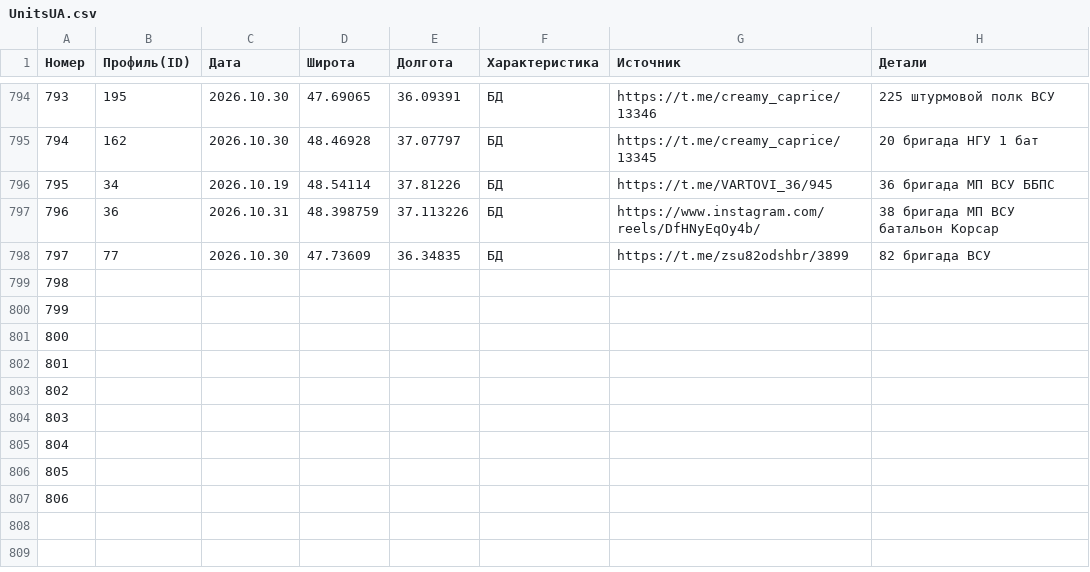
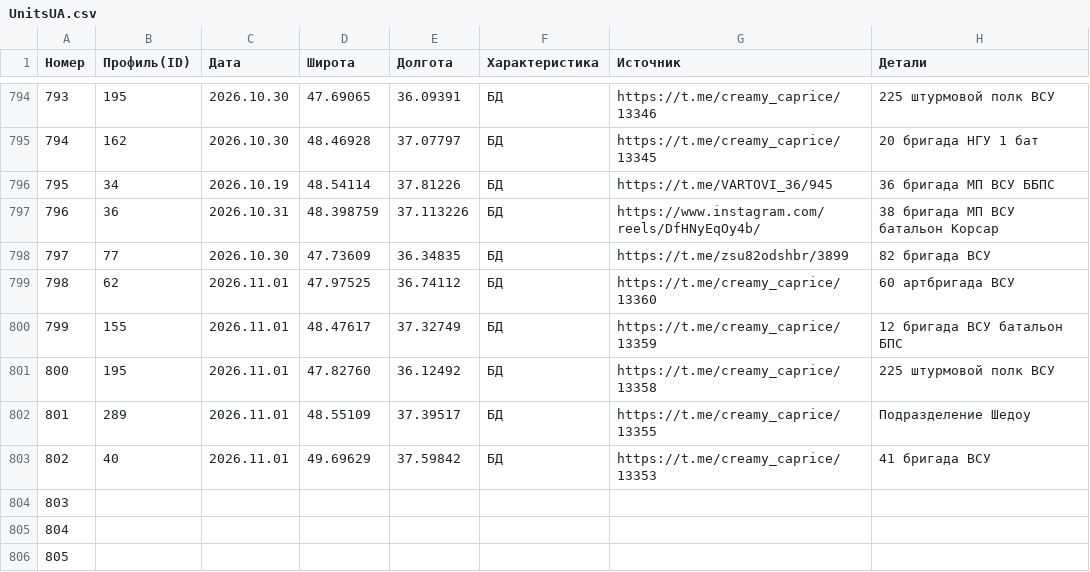
Before and after one commit to creamy-caprice/dataviewer, a CSV file: kml/Geolocations/UnitsUA.csv, drawn as a sheet; only a part is shown, gaps mark what is left out; the shorter side is filled out with more unchanged rows.

Commit message:
update UnitsUA.csv, UnitsUA.json, Sub_Division_UA.csv, Main_Division_UA.csv 2026-11-02 01:14

```diff
--- a/kml/Geolocations/UnitsUA.csv
+++ b/kml/Geolocations/UnitsUA.csv
@@ -798,7 +798,7 @@
 797,77,2026.10.30,47.73609,36.34835,БД,https://t.me/zsu82odshbr/3899,82 бригада ВСУ
-798,,,,,,,
-799,,,,,,,
-800,,,,,,,
-801,,,,,,,
-802,,,,,,,
+798,62,2026.11.01,47.97525,36.74112,БД,https://t.me/creamy_caprice/13360,60 артбригада ВСУ
+799,155,2026.11.01,48.47617,37.32749,БД,https://t.me/creamy_caprice/13359,12 бригада ВСУ батальон БПС
+800,195,2026.11.01,47.82760,36.12492,БД,https://t.me/creamy_caprice/13358,225 штурмовой полк ВСУ
+801,289,2026.11.01,48.55109,37.39517,БД,https://t.me/creamy_caprice/13355,Подразделение Шедоу
+802,40,2026.11.01,49.69629,37.59842,БД,https://t.me/creamy_caprice/13353,41 бригада ВСУ
 803,,,,,,,
```
Also changed, not shown: units/ua/Main_Division_UA.csv, units/ua/Sub_Division_UA.csv, 1 other file.
